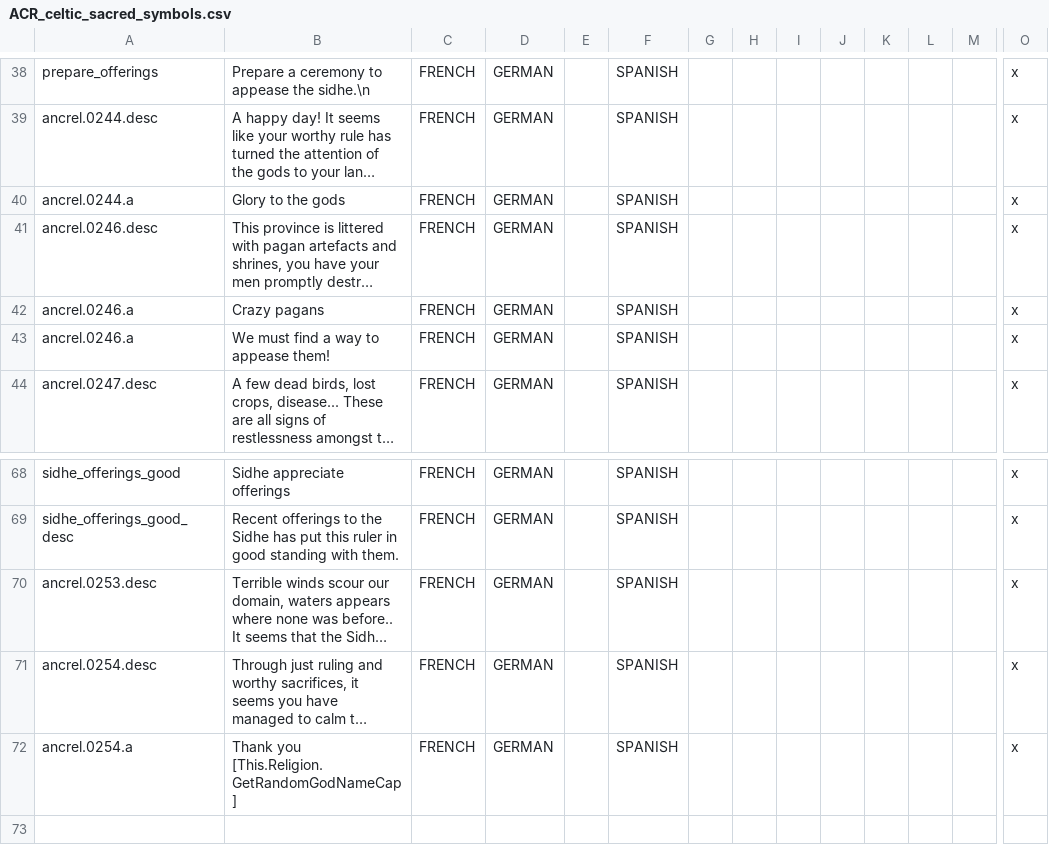
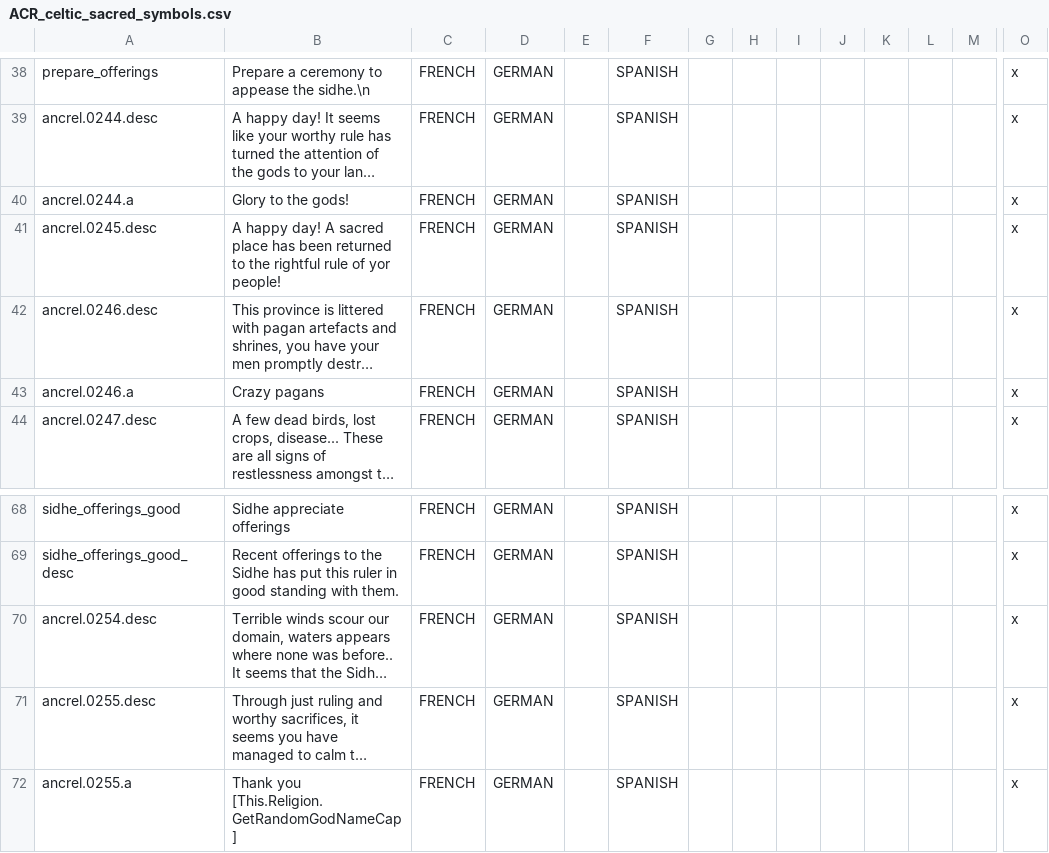
Before and after one commit to Superpat/ancientreligions, a CSV file: AncientReligions/localisation/ACR_celtic_sacred_symbols.csv, drawn as a sheet; only a part is shown, gaps mark what is left out; long unchanged cells end in …; removed rows and columns are numbered as before the commit, all else as after; rows hold the shown columns only; the diff names each change by its address in the sheet, - before the commit and + after, or states it on an @@ line.

```diff
--- a/AncientReligions/localisation/ACR_celtic_sacred_symbols.csv
+++ b/AncientReligions/localisation/ACR_celtic_sacred_symbols.csv
-B40: Glory to the gods
+B40: Glory to the gods!
+row 41: ancrel.0245.desc | A happy day! A sacred place has been returned to the rightful rule of yor people! | FRENCH | GERMAN |  | SPANISH |  |  |  |  |  |  |  | x
-row 43: ancrel.0246.a | We must find a way to appease them! | FRENCH | GERMAN |  | SPANISH |  |  |  |  |  |  |  | x
-A70: ancrel.0253.desc
+A70: ancrel.0254.desc
-A71: ancrel.0254.desc
+A71: ancrel.0255.desc
-A72: ancrel.0254.a
+A72: ancrel.0255.a
```
Also changed, not shown: AncientReligions/localisation/ACR_druidic.csv, AncientReligions/localisation/ACR_druidic_holy_order.csv, 13 other files.
